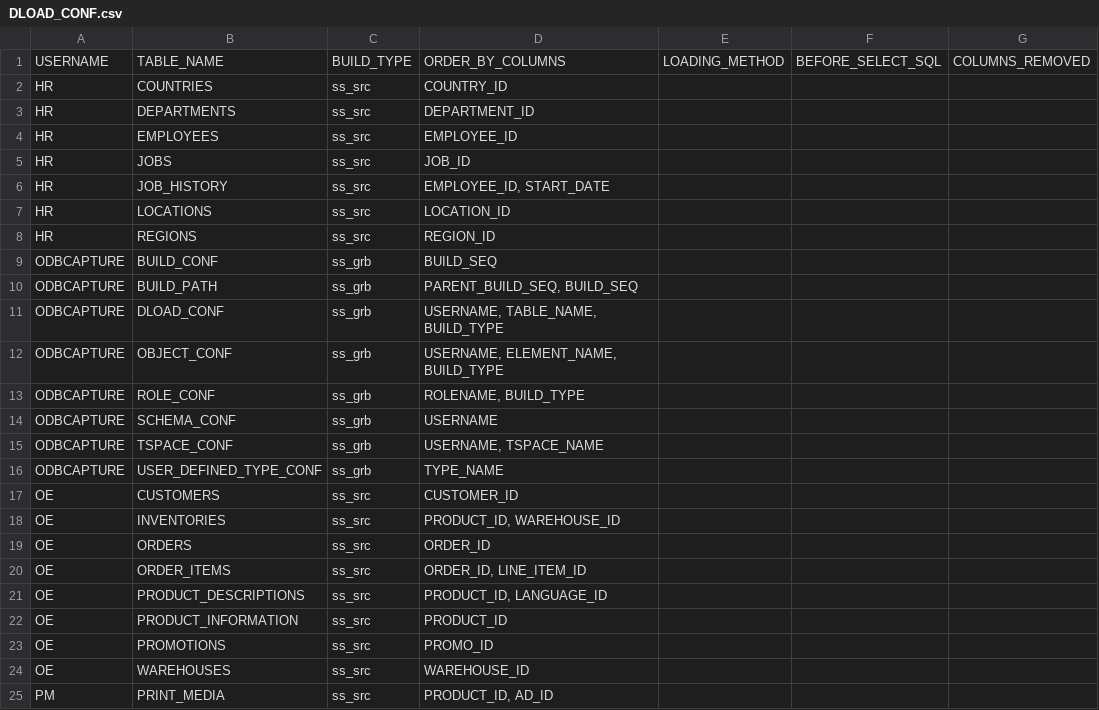
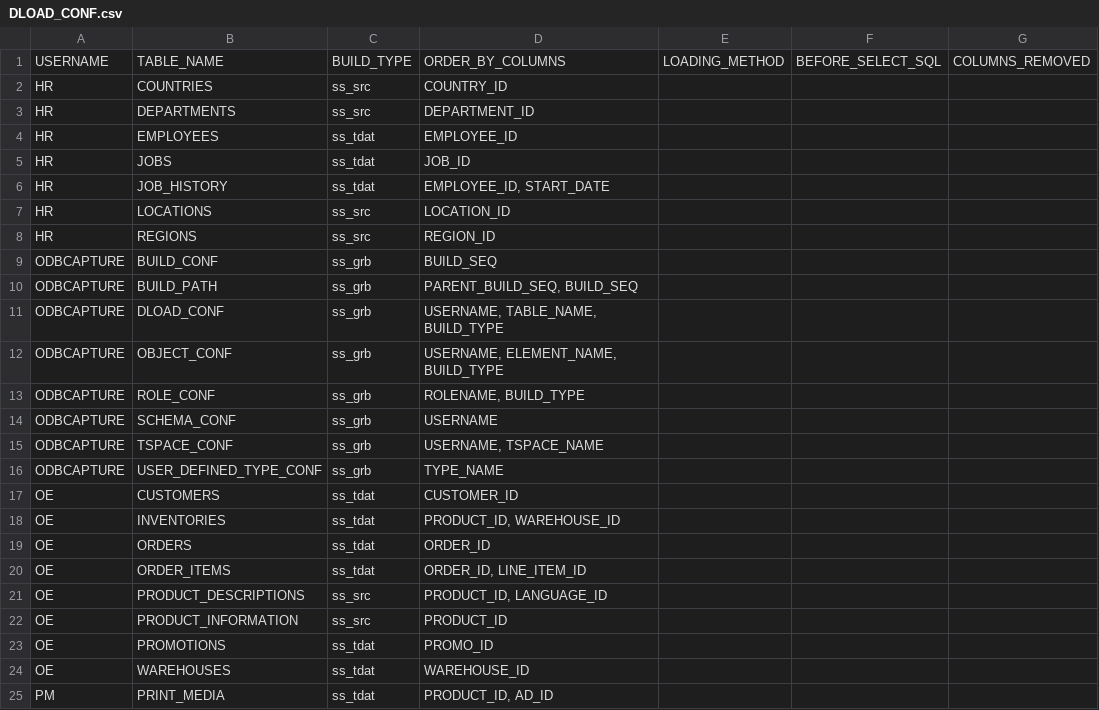
Before and after one commit to DDieterich/ODBCapture.demo, a CSV file: ss_grb/ODBCAPTURE/DLOAD_CONF.csv, drawn as a sheet; only a part is shown; the diff names each change by its address in the sheet, - before the commit and + after, or states it on an @@ line.

```diff
--- a/ss_grb/ODBCAPTURE/DLOAD_CONF.csv
+++ b/ss_grb/ODBCAPTURE/DLOAD_CONF.csv
-C4:C6: ss_src
+C4:C6: ss_tdat
-C17:C20: ss_src
+C17:C20: ss_tdat
-C23:C25: ss_src
+C23:C25: ss_tdat
```
Also changed, not shown: ss_grb/ODBCAPTURE/BUILD_CONF.csv, ss_src/odbcapture_installation_logs.csv, 65 other files.
